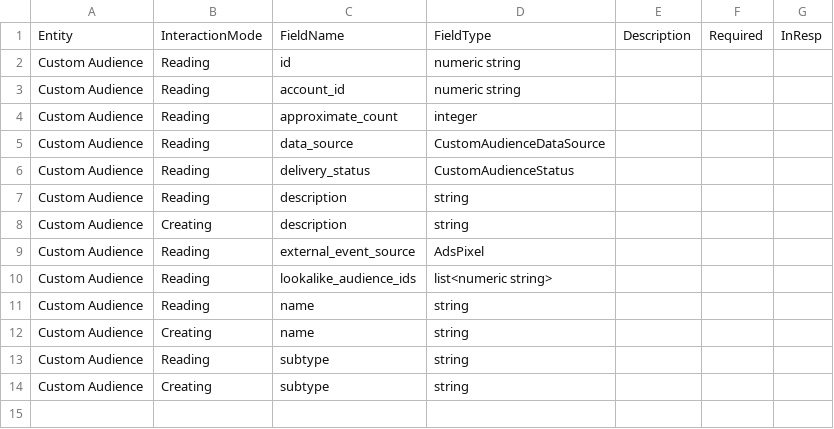
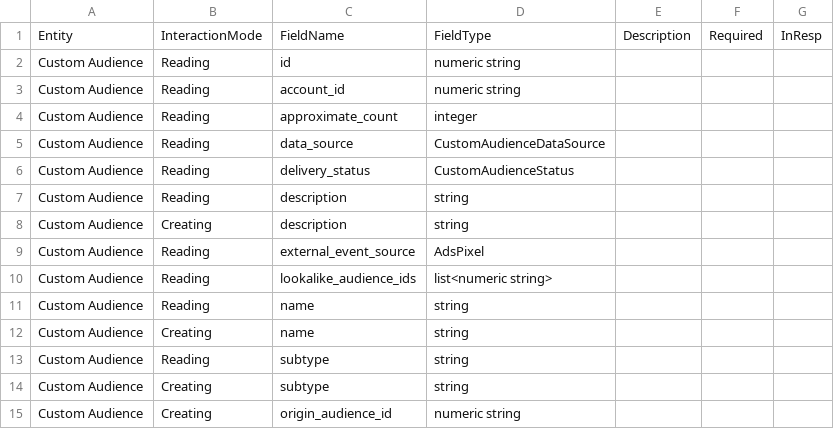
Before and after one commit to glutamate/fb, a CSV file: gen/data/customaudience.csv, drawn as a sheet.

```diff
--- a/gen/data/customaudience.csv
+++ b/gen/data/customaudience.csv
@@ -14 +14,2 @@ Custom Audience,Reading,subtype,string,,,
 Custom Audience,Creating,subtype,string,,,
+Custom Audience,Creating,origin_audience_id,numeric string,,,
```
Also changed, not shown: 2 other files.
